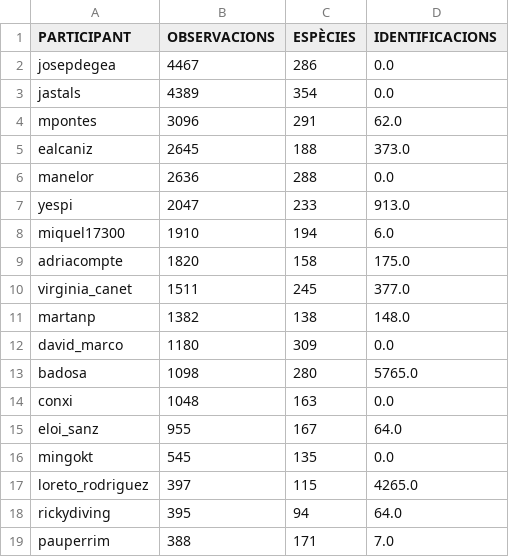
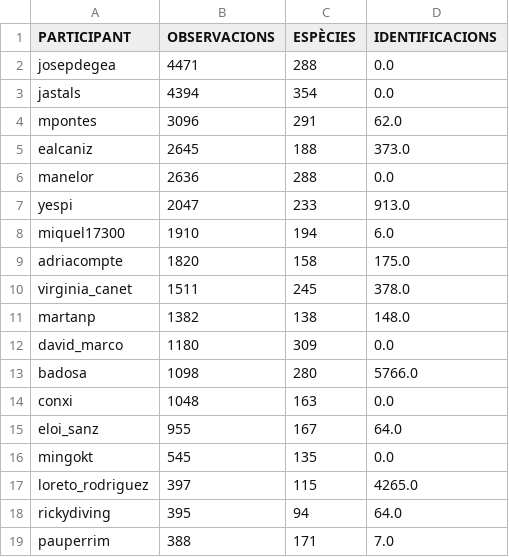
Before and after one commit to pynomaly/datawrapper_update, a CSV file: data/281_users.csv, drawn as a sheet; only a part is shown.

```diff
--- a/data/281_users.csv
+++ b/data/281_users.csv
@@ -1,4 +1,4 @@
 PARTICIPANT,OBSERVACIONS,ESPÈCIES,IDENTIFICACIONS
-josepdegea,4467,286,0.0
-jastals,4389,354,0.0
+josepdegea,4471,288,0.0
+jastals,4394,354,0.0
 mpontes,3096,291,62.0
@@ -9,6 +9,6 @@ miquel17300,1910,194,6.0
 adriacompte,1820,158,175.0
-virginia_canet,1511,245,377.0
+virginia_canet,1511,245,378.0
 martanp,1382,138,148.0
 david_marco,1180,309,0.0
-badosa,1098,280,5765.0
+badosa,1098,280,5766.0
 conxi,1048,163,0.0
```
Also changed, not shown: data/282_users.csv, data/283_main_metrics_per_day.csv, 6 other files.
